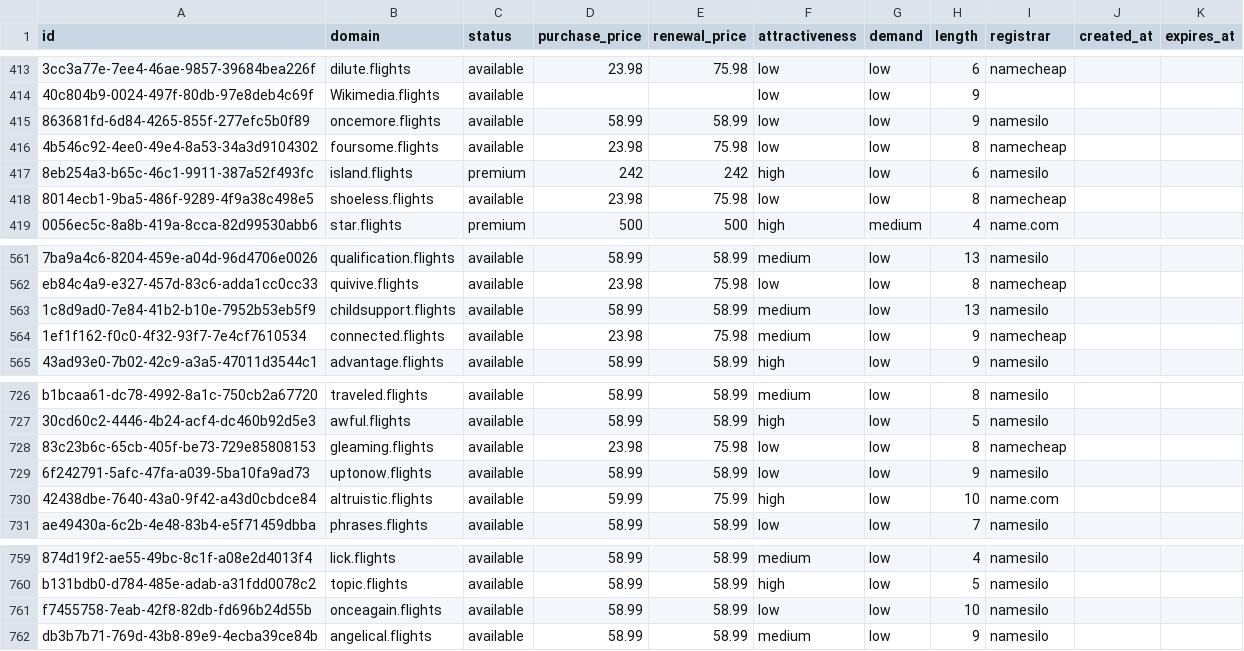
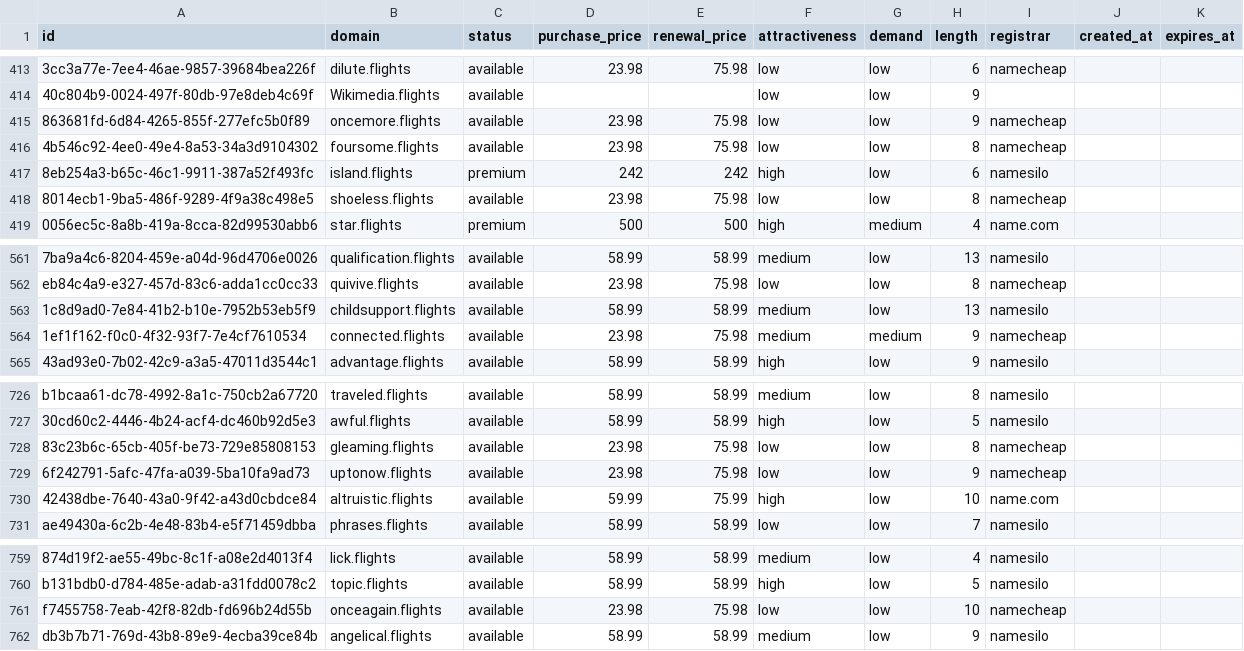
Before and after one commit to UniqueDomains/flights-oneword-domains, a CSV file: flights.csv, drawn as a sheet; only a part is shown, gaps mark what is left out; the diff names each change by its address in the sheet, - before the commit and + after, or states it on an @@ line.

Commit message:
Domains update

```diff
--- a/flights.csv
+++ b/flights.csv
-D415 (purchase_price): 58.99
+D415 (purchase_price): 23.98
-E415 (renewal_price): 58.99
+E415 (renewal_price): 75.98
-I415 (registrar): namesilo
+I415 (registrar): namecheap
-G564 (demand): low
+G564 (demand): medium
-D729 (purchase_price): 58.99
+D729 (purchase_price): 23.98
-E729 (renewal_price): 58.99
+E729 (renewal_price): 75.98
-I729 (registrar): namesilo
+I729 (registrar): namecheap
-D761 (purchase_price): 58.99
+D761 (purchase_price): 23.98
-E761 (renewal_price): 58.99
+E761 (renewal_price): 75.98
-I761 (registrar): namesilo
+I761 (registrar): namecheap
```
Also changed, not shown: 4 other files.
